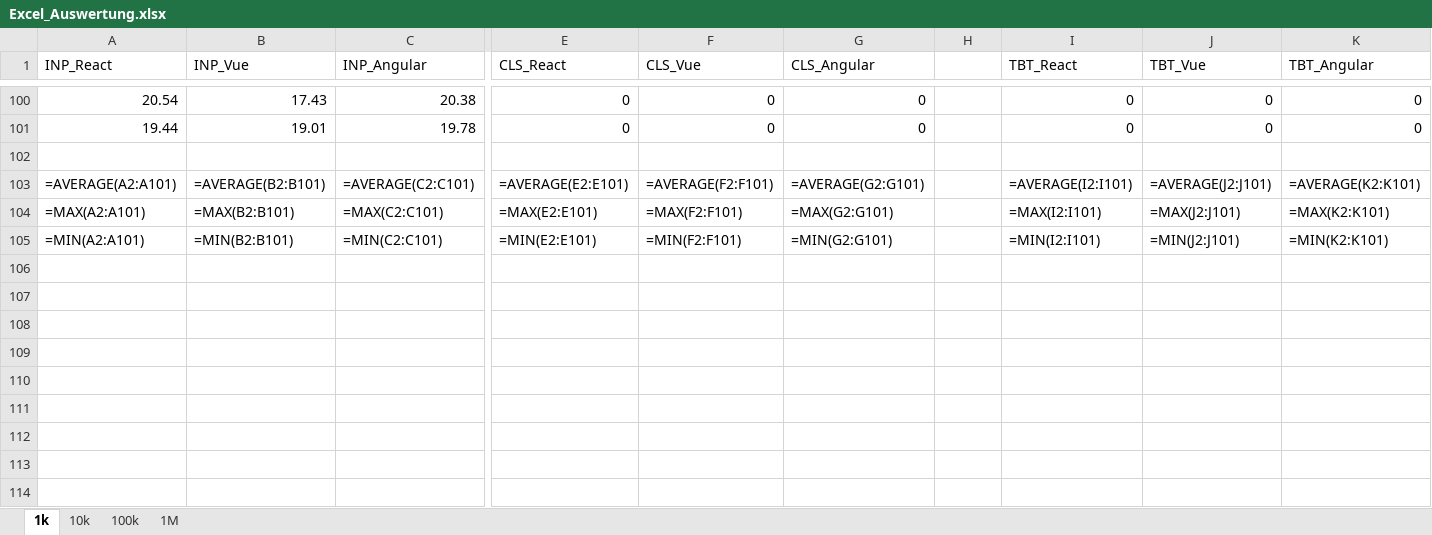
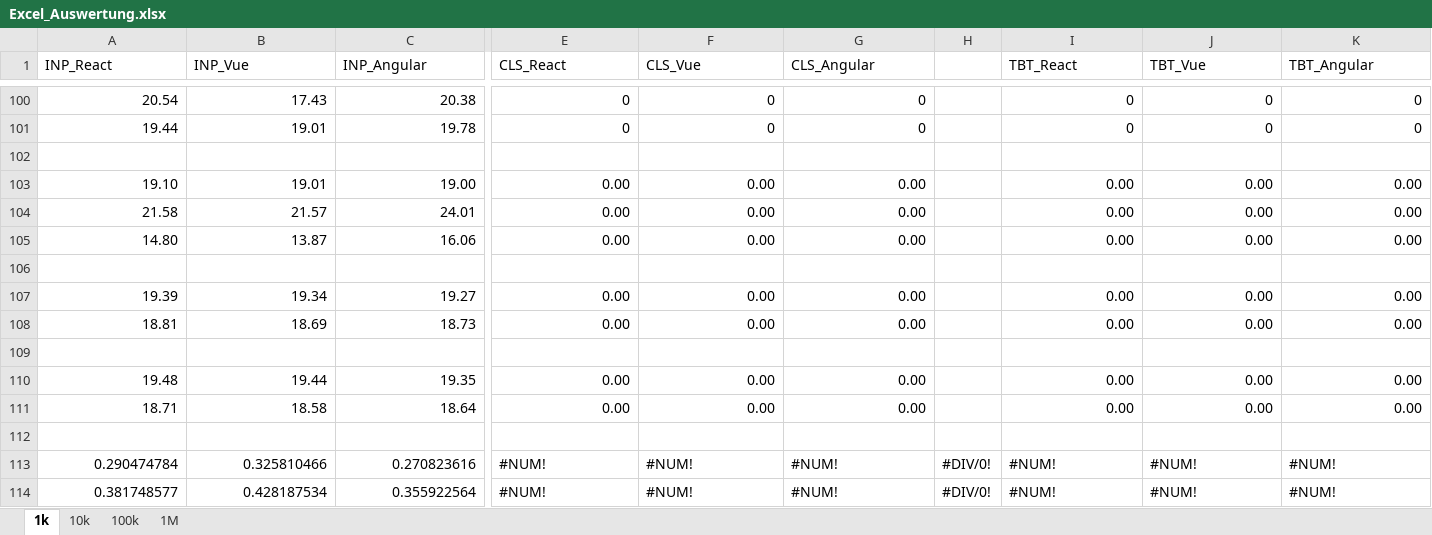
Before and after one commit to Weofi/masterarbeit-dashboard, an Excel workbook: measurement_data/Excel_Auswertung.xlsx, sheet 1k, drawn as a sheet; only a part is shown, gaps mark what is left out; values as stored, in another font and other column widths than the file's, no cell formats; formulas without a stored value are shown as written; addresses are those after the commit; rows hold the shown columns only; the diff names each change by its address in the sheet, - before the commit and + after, or states it on an @@ line.

```diff
--- a/measurement_data/Excel_Auswertung.xlsx (sheet 1k)
+++ b/measurement_data/Excel_Auswertung.xlsx (sheet 1k)
+row 103: 19.10 | 19.01 | 19.00 | 0.00 | 0.00 | 0.00 |  | 0.00 | 0.00 | 0.00
+row 104: 21.58 | 21.57 | 24.01 | 0.00 | 0.00 | 0.00 |  | 0.00 | 0.00 | 0.00
+row 105: 14.80 | 13.87 | 16.06 | 0.00 | 0.00 | 0.00 |  | 0.00 | 0.00 | 0.00
-row 106: =AVERAGE(A2:A101) | =AVERAGE(B2:B101) | =AVERAGE(C2:C101) | =AVERAGE(E2:E101) | =AVERAGE(F2:F101) | =AVERAGE(G2:G101) |  | =AVERAGE(I2:I101) | =AVERAGE(J2:J101) | =AVERAGE(K2:K101)
+row 106: (empty)
+row 107: 19.39 | 19.34 | 19.27 | 0.00 | 0.00 | 0.00 |  | 0.00 | 0.00 | 0.00
+row 108: 18.81 | 18.69 | 18.73 | 0.00 | 0.00 | 0.00 |  | 0.00 | 0.00 | 0.00
-row 109: =MAX(A2:A101) | =MAX(B2:B101) | =MAX(C2:C101) | =MAX(E2:E101) | =MAX(F2:F101) | =MAX(G2:G101) |  | =MAX(I2:I101) | =MAX(J2:J101) | =MAX(K2:K101)
+row 109: (empty)
+row 110: 19.48 | 19.44 | 19.35 | 0.00 | 0.00 | 0.00 |  | 0.00 | 0.00 | 0.00
+row 111: 18.71 | 18.58 | 18.64 | 0.00 | 0.00 | 0.00 |  | 0.00 | 0.00 | 0.00
-row 112: =MIN(A2:A101) | =MIN(B2:B101) | =MIN(C2:C101) | =MIN(E2:E101) | =MIN(F2:F101) | =MIN(G2:G101) |  | =MIN(I2:I101) | =MIN(J2:J101) | =MIN(K2:K101)
+row 112: (empty)
+row 113: 0.290474784 | 0.325810466 | 0.270823616 | #NUM! | #NUM! | #NUM! | #DIV/0! | #NUM! | #NUM! | #NUM!
+row 114: 0.381748577 | 0.428187534 | 0.355922564 | #NUM! | #NUM! | #NUM! | #DIV/0! | #NUM! | #NUM! | #NUM!
```
Also changed, not shown: sheet 10k, sheet 100k, sheet 1M, cell formats, 1 other file.
